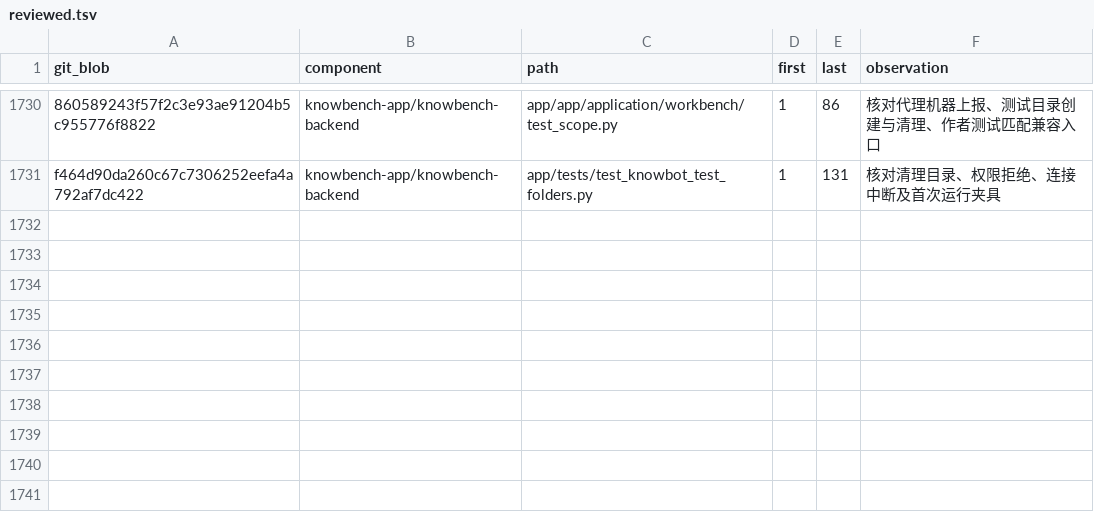
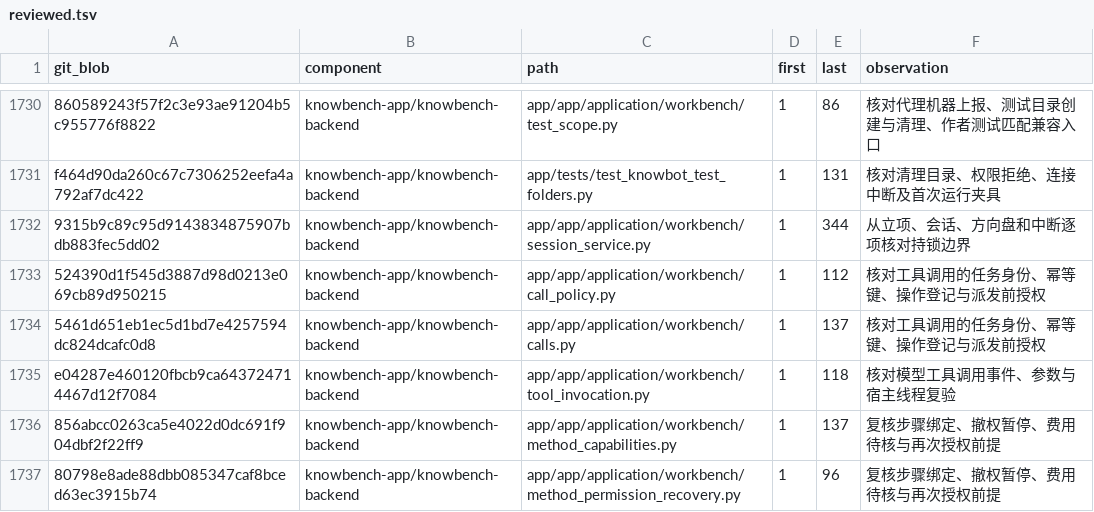
Before and after one commit to sunmoonlion/sunmoonun, a TSV file: scripts/results/2026-11-26-Luna十八组件逐行审查/reviewed.tsv, drawn as a sheet; only a part is shown, gaps mark what is left out; the diff names each change by its address in the sheet, - before the commit and + after, or states it on an @@ line.

```diff
--- a/scripts/results/2026-11-26-Luna十八组件逐行审查/reviewed.tsv
+++ b/scripts/results/2026-11-26-Luna十八组件逐行审查/reviewed.tsv
+row 1732: 9315b9c89c95d9143834875907bdb883fec5dd02 | knowbench-app/knowbench-backend | app/app/application/workbench/session_service.py | 1 | 344 | 从立项、会话、方向盘和中断逐项核对持锁边界
+row 1733: 524390d1f545d3887d98d0213e069cb89d950215 | knowbench-app/knowbench-backend | app/app/application/workbench/call_policy.py | 1 | 112 | 核对工具调用的任务身份、幂等键、操作登记与派发前授权
+row 1734: 5461d651eb1ec5d1bd7e4257594dc824dcafc0d8 | knowbench-app/knowbench-backend | app/app/application/workbench/calls.py | 1 | 137 | 核对工具调用的任务身份、幂等键、操作登记与派发前授权
+row 1735: e04287e460120fbcb9ca643724714467d12f7084 | knowbench-app/knowbench-backend | app/app/application/workbench/tool_invocation.py | 1 | 118 | 核对模型工具调用事件、参数与宿主线程复验
+row 1736: 856abcc0263ca5e4022d0dc691f904dbf2f22ff9 | knowbench-app/knowbench-backend | app/app/application/workbench/method_capabilities.py | 1 | 137 | 复核步骤绑定、撤权暂停、费用待核与再次授权前提
+row 1737: 80798e8ade88dbb085347caf8bced63ec3915b74 | knowbench-app/knowbench-backend | app/app/application/workbench/method_permission_recovery.py | 1 | 96 | 复核步骤绑定、撤权暂停、费用待核与再次授权前提
```
Also changed, not shown: 3 other files.
